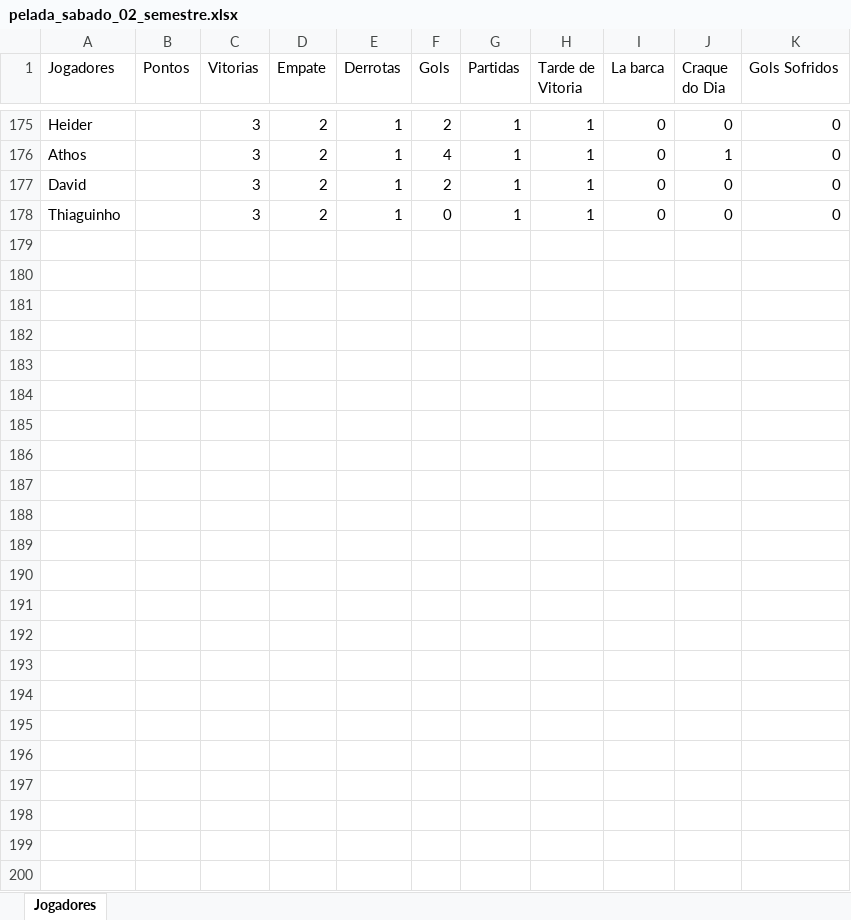
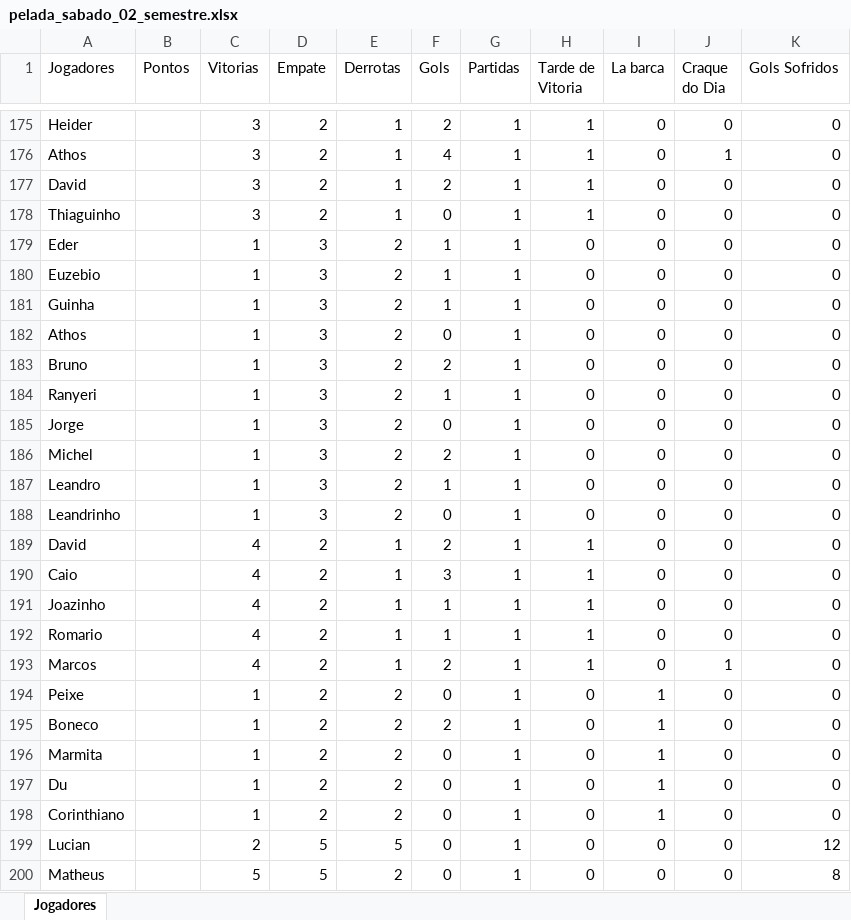
Before and after one commit to Fernando-Almeida23/Pelada_sabado, an Excel workbook: pelada_sabado_02_semestre.xlsx, sheet Jogadores, drawn as a sheet; only a part is shown, gaps mark what is left out; values as stored, in another font and other column widths than the file's, no borders; the diff names each change by its address in the sheet, - before the commit and + after, or states it on an @@ line.

```diff
--- a/pelada_sabado_02_semestre.xlsx (sheet Jogadores)
+++ b/pelada_sabado_02_semestre.xlsx (sheet Jogadores)
+row 179: Eder |  | 1 | 3 | 2 | 1 | 1 | 0 | 0 | 0 | 0
+row 180: Euzebio |  | 1 | 3 | 2 | 1 | 1 | 0 | 0 | 0 | 0
+row 181: Guinha |  | 1 | 3 | 2 | 1 | 1 | 0 | 0 | 0 | 0
+row 182: Athos |  | 1 | 3 | 2 | 0 | 1 | 0 | 0 | 0 | 0
+row 183: Bruno |  | 1 | 3 | 2 | 2 | 1 | 0 | 0 | 0 | 0
+row 184: Ranyeri |  | 1 | 3 | 2 | 1 | 1 | 0 | 0 | 0 | 0
+row 185: Jorge |  | 1 | 3 | 2 | 0 | 1 | 0 | 0 | 0 | 0
+row 186: Michel |  | 1 | 3 | 2 | 2 | 1 | 0 | 0 | 0 | 0
+row 187: Leandro |  | 1 | 3 | 2 | 1 | 1 | 0 | 0 | 0 | 0
+row 188: Leandrinho |  | 1 | 3 | 2 | 0 | 1 | 0 | 0 | 0 | 0
+row 189: David |  | 4 | 2 | 1 | 2 | 1 | 1 | 0 | 0 | 0
+row 190: Caio |  | 4 | 2 | 1 | 3 | 1 | 1 | 0 | 0 | 0
+row 191: Joazinho |  | 4 | 2 | 1 | 1 | 1 | 1 | 0 | 0 | 0
+row 192: Romario |  | 4 | 2 | 1 | 1 | 1 | 1 | 0 | 0 | 0
+row 193: Marcos |  | 4 | 2 | 1 | 2 | 1 | 1 | 0 | 1 | 0
+row 194: Peixe |  | 1 | 2 | 2 | 0 | 1 | 0 | 1 | 0 | 0
+row 195: Boneco |  | 1 | 2 | 2 | 2 | 1 | 0 | 1 | 0 | 0
+row 196: Marmita |  | 1 | 2 | 2 | 0 | 1 | 0 | 1 | 0 | 0
+row 197: Du |  | 1 | 2 | 2 | 0 | 1 | 0 | 1 | 0 | 0
+row 198: Corinthiano |  | 1 | 2 | 2 | 0 | 1 | 0 | 1 | 0 | 0
+row 199: Lucian |  | 2 | 5 | 5 | 0 | 1 | 0 | 0 | 0 | 12
+row 200: Matheus |  | 5 | 5 | 2 | 0 | 1 | 0 | 0 | 0 | 8
```
Also changed, not shown: 1 other file.
